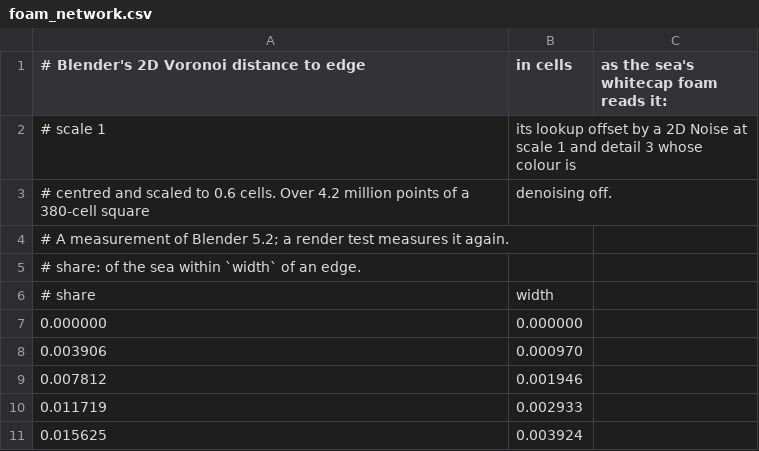
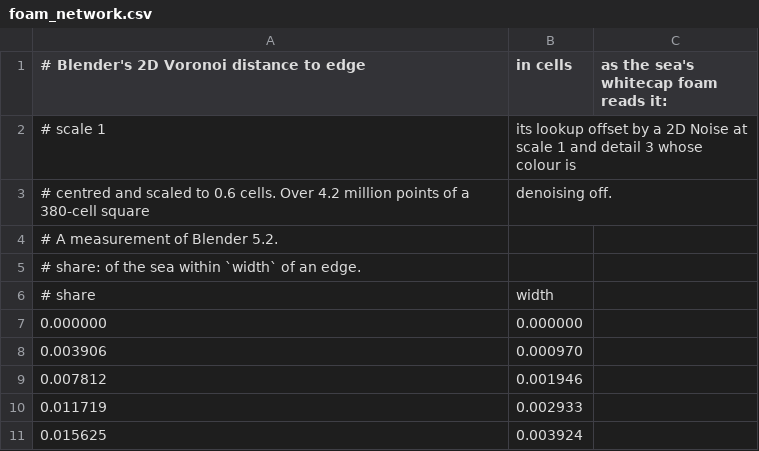
Before and after one commit to SEA-AI/seascape, a CSV file: seascape/data/foam_network.csv, drawn as a sheet; only a part is shown.

```diff
--- a/seascape/data/foam_network.csv
+++ b/seascape/data/foam_network.csv
@@ -3,3 +3,3 @@
 # centred and scaled to 0.6 cells. Over 4.2 million points of a 380-cell square, denoising off.
-# A measurement of Blender 5.2; a render test measures it again.
+# A measurement of Blender 5.2.
 # share: of the sea within `width` of an edge.
```
Also changed, not shown: 2 other files.
